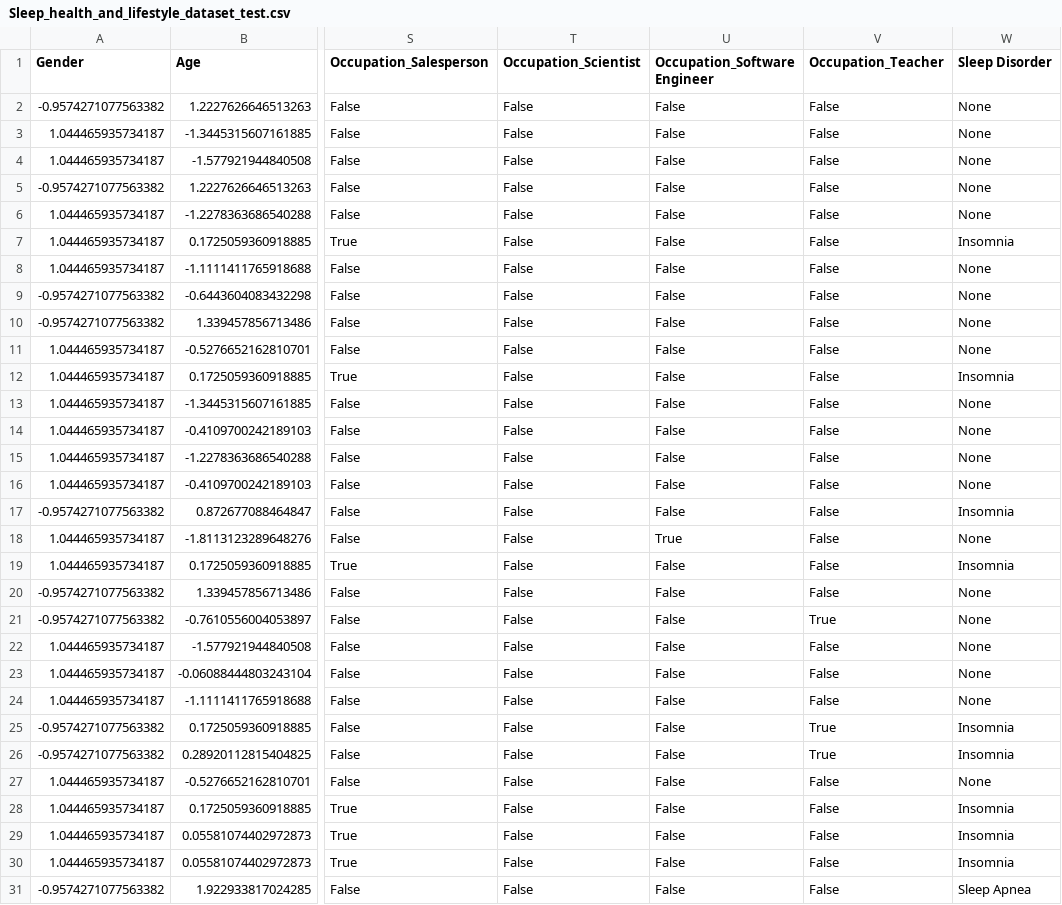
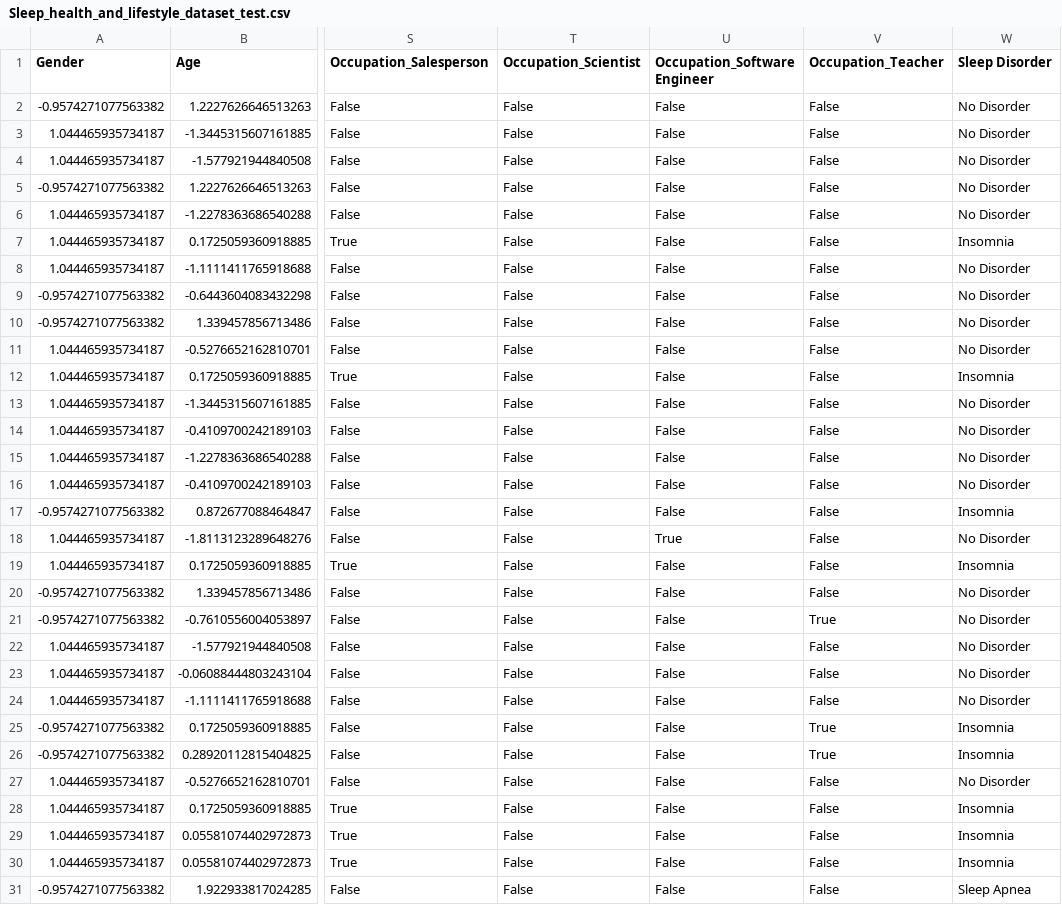
Before and after one commit to Vanessa-Audrie/Eksperimen_SML_Vanessa-Audrie, a CSV file: preprocessing/Sleep_health_and_lifestyle_dataset_preprocessing/Sleep_health_and_lifestyle_dataset_test.csv, drawn as a sheet; only a part is shown, gaps mark what is left out; the diff covers the shown part only; the diff names each change by its address in the sheet, - before the commit and + after, or states it on an @@ line.

```diff
--- a/preprocessing/Sleep_health_and_lifestyle_dataset_preprocessing/Sleep_health_and_lifestyle_dataset_test.csv
+++ b/preprocessing/Sleep_health_and_lifestyle_dataset_preprocessing/Sleep_health_and_lifestyle_dataset_test.csv
-W2:W6 (Sleep Disorder): None
+W2:W6 (Sleep Disorder): No Disorder
-W8:W11 (Sleep Disorder): None
+W8:W11 (Sleep Disorder): No Disorder
-W13:W16 (Sleep Disorder): None
+W13:W16 (Sleep Disorder): No Disorder
-W18 (Sleep Disorder): None
+W18 (Sleep Disorder): No Disorder
-W20:W24 (Sleep Disorder): None
+W20:W24 (Sleep Disorder): No Disorder
-W27 (Sleep Disorder): None
+W27 (Sleep Disorder): No Disorder
```
Also changed, not shown: 23 edited cells elsewhere in this file, preprocessing/Sleep_health_and_lifestyle_dataset_preprocessing/Sleep_health_and_lifestyle_dataset_train.csv, 1 other file.
